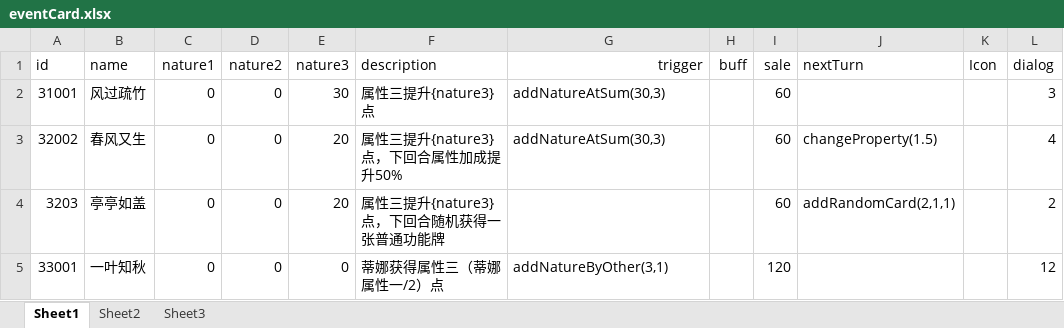
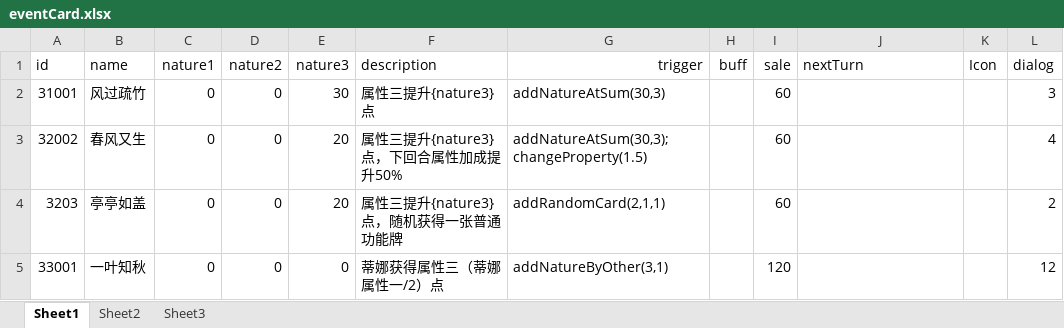
Before and after one commit to Tasrovy/projectG, an Excel workbook: eventCard.xlsx, sheet Sheet1, drawn as a sheet; values as stored, in another font and other column widths than the file's, no borders; the diff names each change by its address in the sheet, - before the commit and + after, or states it on an @@ line.

```diff
--- a/eventCard.xlsx (sheet Sheet1)
+++ b/eventCard.xlsx (sheet Sheet1)
-G3 (trigger): addNatureAtSum(30,3)
+G3 (trigger): addNatureAtSum(30,3);changeProperty(1.5)
-J3 (nextTurn): changeProperty(1.5)
+J3 (nextTurn): (empty)
-F4 (description): 属性三提升{nature3}点，下回合随机获得一张普通功能牌
+F4 (description): 属性三提升{nature3}点，随机获得一张普通功能牌
-G4 (trigger): (empty)
+G4 (trigger): addRandomCard(2,1,1)
-J4 (nextTurn): addRandomCard(2,1,1)
+J4 (nextTurn): (empty)
```
Also changed, not shown: day.xlsx, giftCard.xlsx, 3 other files.
